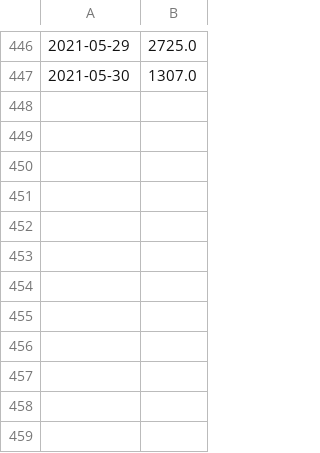
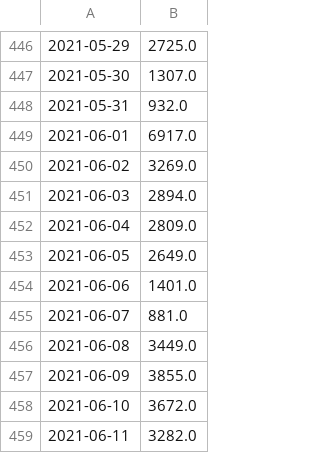
Before and after one commit to h3xt0r/covid19, a CSV file: Incremento en enfermos.csv, drawn as a sheet; only a part is shown, gaps mark what is left out; the diff names each change by its address in the sheet, - before the commit and + after, or states it on an @@ line.

```diff
--- a/Incremento en enfermos.csv
+++ b/Incremento en enfermos.csv
+row 448: 2021-05-31 | 932.0
+row 449: 2021-06-01 | 6917.0
+row 450: 2021-06-02 | 3269.0
+row 451: 2021-06-03 | 2894.0
+row 452: 2021-06-04 | 2809.0
+row 453: 2021-06-05 | 2649.0
+row 454: 2021-06-06 | 1401.0
+row 455: 2021-06-07 | 881.0
+row 456: 2021-06-08 | 3449.0
+row 457: 2021-06-09 | 3855.0
+row 458: 2021-06-10 | 3672.0
+row 459: 2021-06-11 | 3282.0
```
Also changed, not shown: Incremento en muertos.csv, Total de enfermos.csv, 2 other files.
